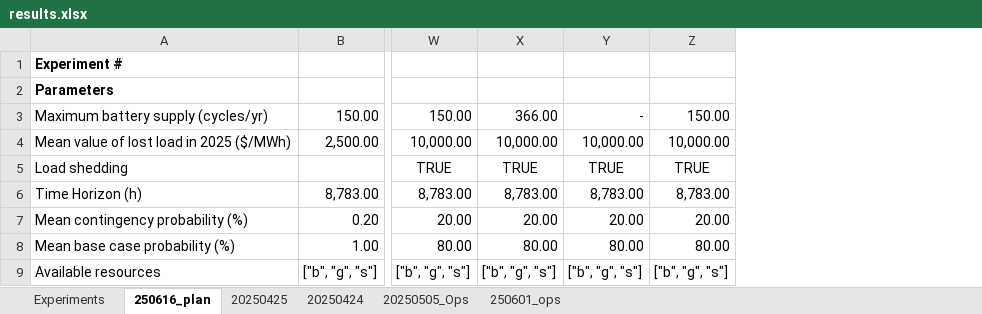
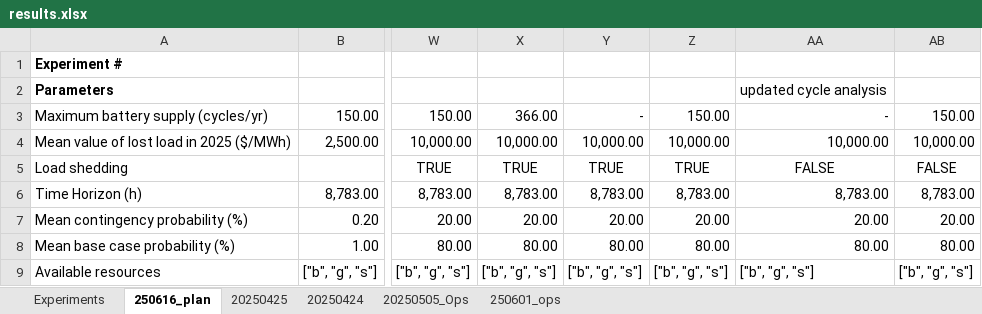
Before and after one commit to mit-shin-group/storage-value, an Excel workbook: results/results.xlsx, sheet 250616_plan, drawn as a sheet; only a part is shown, gaps mark what is left out; values as stored, in another font and other column widths than the file's, no borders; the diff names each change by its address in the sheet, - before the commit and + after, or states it on an @@ line.

Commit message:
update notes and results

```diff
--- a/results/results.xlsx (sheet 250616_plan)
+++ b/results/results.xlsx (sheet 250616_plan)
+column AA, rows 2-9: updated cycle analysis | - | 10,000.00 | FALSE | 8,783.00 | 20.00 | 80.00 | ["b", "g", "s"]
+column AB, rows 3-9: 150.00 | 10,000.00 | FALSE | 8,783.00 | 20.00 | 80.00 | ["b", "g", "s"]
```
Also changed, not shown: 1 other file.
